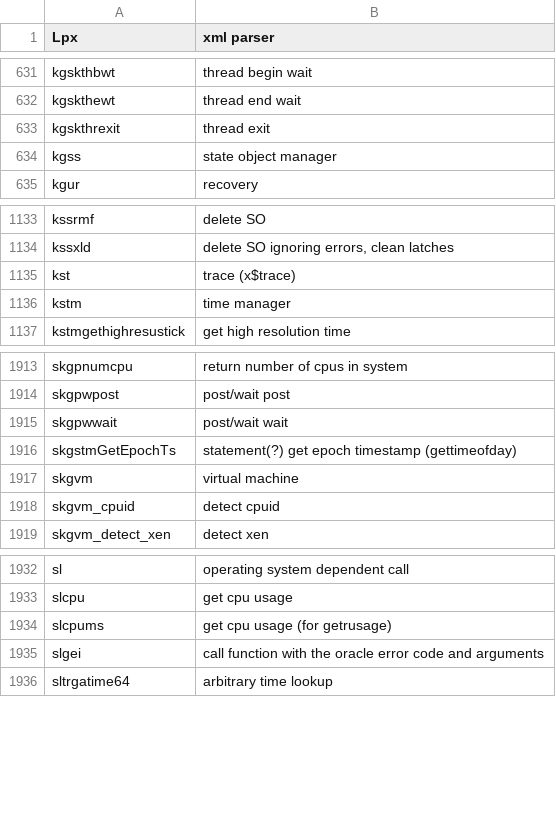
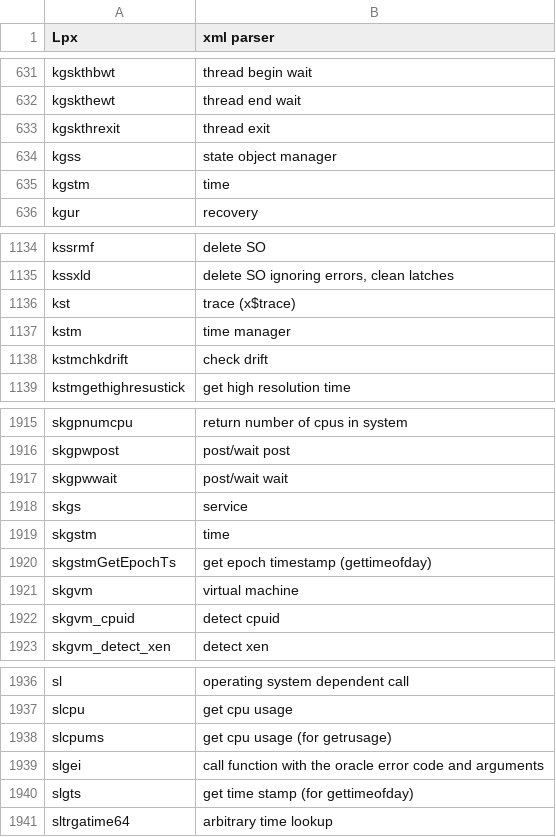
Before and after one commit to skoehler-soocs/ora_db_func_anno, a CSV file: functions.csv, drawn as a sheet; only a part is shown, gaps mark what is left out.

Commit message:
vktm functions

```diff
--- a/functions.csv
+++ b/functions.csv
@@ -634,2 +634,3 @@ kgskthrexit|thread exit
 kgss|state object manager
+kgstm|time
 kgur|recovery
@@ -1136,2 +1137,3 @@ kst|trace (x$trace)
 kstm|time manager
+kstmchkdrift|check drift
 kstmgethighresustick|get high resolution time
@@ -1915,3 +1917,5 @@ skgpwpost|post/wait post
 skgpwwait|post/wait wait
-skgstmGetEpochTs|statement(?) get epoch timestamp (gettimeofday)
+skgs|service
+skgstm|time
+skgstmGetEpochTs|get epoch timestamp (gettimeofday)
 skgvm|virtual machine
@@ -1935,2 +1939,3 @@ slcpums|get cpu usage (for getrusage)
 slgei|call function with the oracle error code and arguments
+slgts|get time stamp (for gettimeofday)
 sltrgatime64|arbitrary time lookup
```
